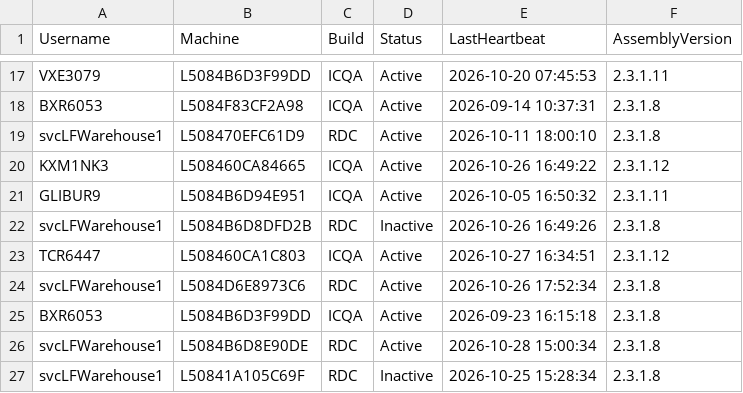
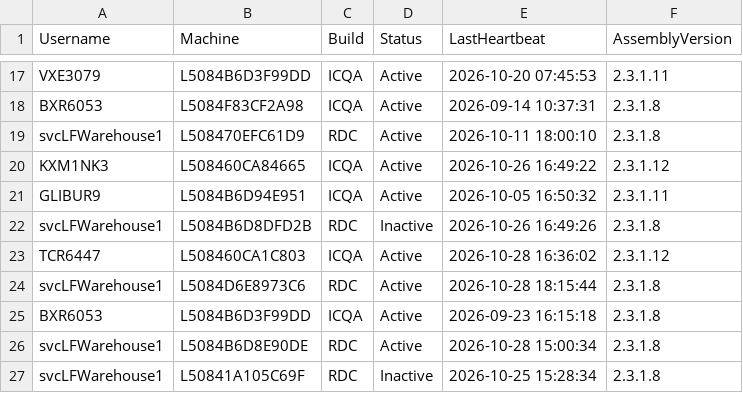
Before and after one commit to ixservices-bit/ixservices.github.io, a CSV file: data/UserUsage.csv, drawn as a sheet; only a part is shown, gaps mark what is left out; the diff covers the shown part only.

```diff
--- a/data/UserUsage.csv
+++ b/data/UserUsage.csv
@@ -22,4 +22,4 @@ GLIBUR9,L5084B6D94E951,ICQA,Active,2026-10-05 16:50:32,2.3.1.11
 svcLFWarehouse1,L5084B6D8DFD2B,RDC,Inactive,2026-10-26 16:49:26,2.3.1.8
-TCR6447,L508460CA1C803,ICQA,Active,2026-10-27 16:34:51,2.3.1.12
-svcLFWarehouse1,L5084D6E8973C6,RDC,Active,2026-10-26 17:52:34,2.3.1.8
+TCR6447,L508460CA1C803,ICQA,Active,2026-10-28 16:36:02,2.3.1.12
+svcLFWarehouse1,L5084D6E8973C6,RDC,Active,2026-10-28 18:15:44,2.3.1.8
 BXR6053,L5084B6D3F99DD,ICQA,Active,2026-09-23 16:15:18,2.3.1.8
```
Also changed, not shown: 12 edited cells elsewhere in this file, data/QuickLinkUsage.csv, 2 other files.
